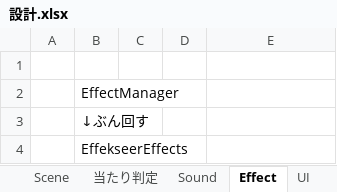
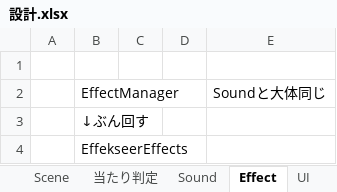
Before and after one commit to YukiCreative/2025Summer, an Excel workbook: 設計.xlsx, sheet Effect, drawn as a sheet; values as stored, in another font and other column widths than the file's, no borders; the diff names each change by its address in the sheet, - before the commit and + after, or states it on an @@ line.

```diff
--- a/設計.xlsx (sheet Effect)
+++ b/設計.xlsx (sheet Effect)
-E2: (empty)
+E2: Soundと大体同じ
```
Also changed, not shown: sheet Scene, sheet Actor, sheet Sound, sheet 当たり判定, sheet UI, sheet 全体, 19 other files.
